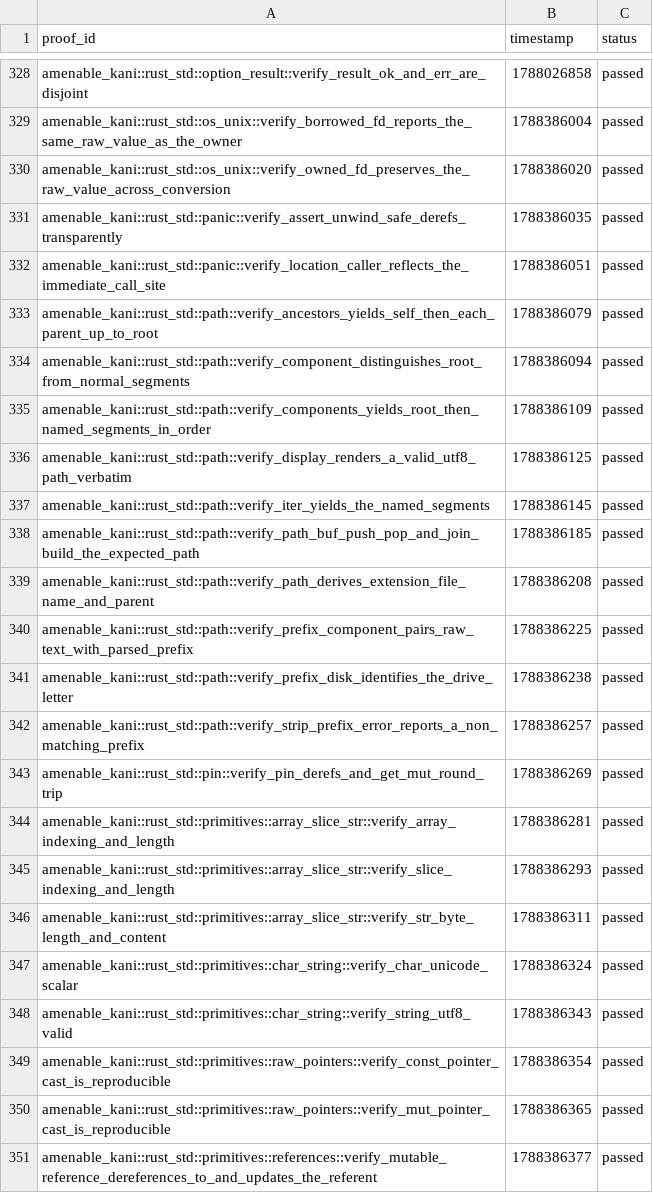
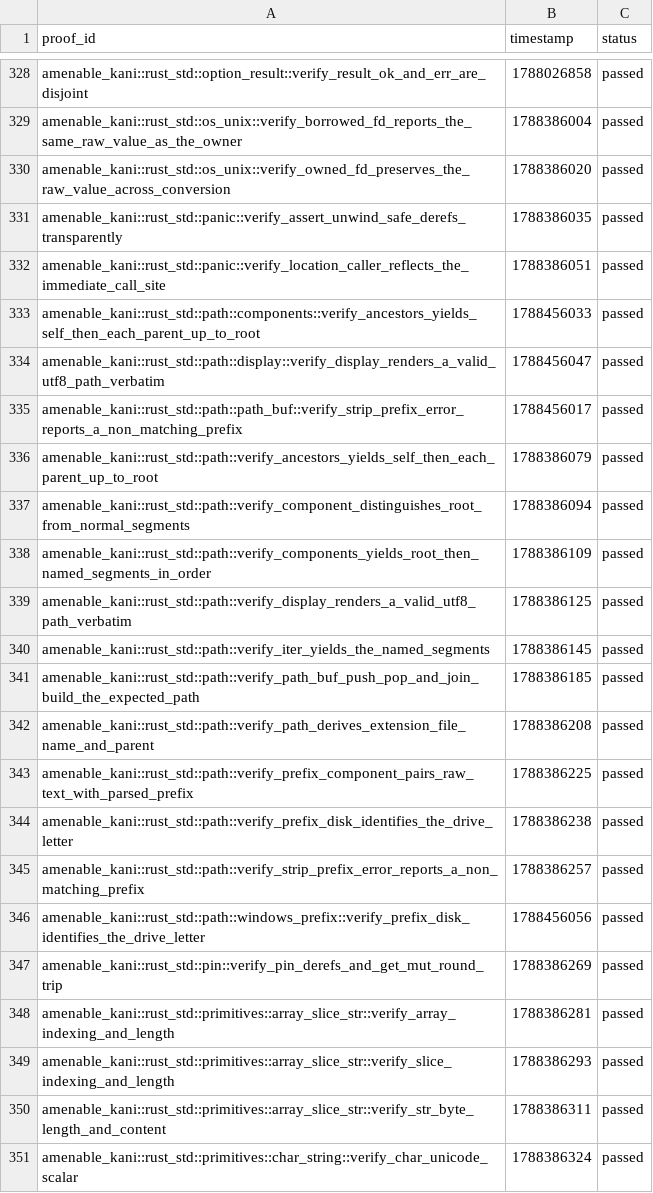
Before and after one commit to crumplecup/amenable, a CSV file: artifacts/kani-verification-results.csv, drawn as a sheet; only a part is shown, gaps mark what is left out; the shorter side is filled out with more unchanged rows; the diff names each change by its address in the sheet, - before the commit and + after, or states it on an @@ line.

```diff
--- a/artifacts/kani-verification-results.csv
+++ b/artifacts/kani-verification-results.csv
+row 333: amenable_kani::rust_std::path::components::verify_ancestors_yields_self_then_each_parent_up_to_root | 1788456033 | passed
+row 334: amenable_kani::rust_std::path::display::verify_display_renders_a_valid_utf8_path_verbatim | 1788456047 | passed
+row 335: amenable_kani::rust_std::path::path_buf::verify_strip_prefix_error_reports_a_non_matching_prefix | 1788456017 | passed
+row 346: amenable_kani::rust_std::path::windows_prefix::verify_prefix_disk_identifies_the_drive_letter | 1788456056 | passed
```
Also changed, not shown: 6 other files.
